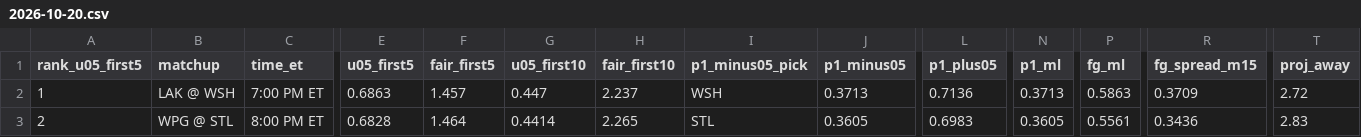
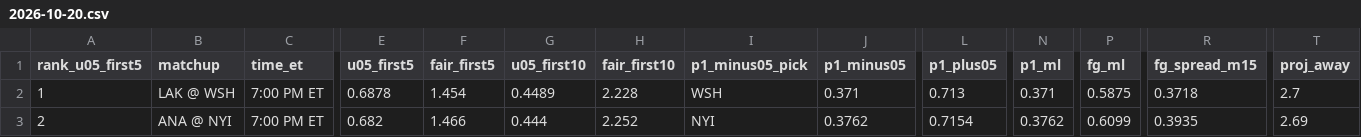
Before and after one commit to Moneyg604/nhl-early-goal, a CSV file: docs/days/2026-10-20.csv, drawn as a sheet; only a part is shown, gaps mark what is left out; the diff covers the shown part only; the diff names each change by its address in the sheet, - before the commit and + after, or states it on an @@ line.

```diff
--- a/docs/days/2026-10-20.csv
+++ b/docs/days/2026-10-20.csv
-E2 (u05_first5): 0.6863
+E2 (u05_first5): 0.6878
-F2 (fair_first5): 1.457
+F2 (fair_first5): 1.454
-G2 (u05_first10): 0.447
+G2 (u05_first10): 0.4489
-H2 (fair_first10): 2.237
+H2 (fair_first10): 2.228
-J2 (p1_minus05): 0.3713
+J2 (p1_minus05): 0.371
-L2 (p1_plus05): 0.7136
+L2 (p1_plus05): 0.713
-N2 (p1_ml): 0.3713
+N2 (p1_ml): 0.371
-P2 (fg_ml): 0.5863
+P2 (fg_ml): 0.5875
-R2 (fg_spread_m15): 0.3709
+R2 (fg_spread_m15): 0.3718
-T2 (proj_away): 2.72
+T2 (proj_away): 2.7
-B3 (matchup): WPG @ STL
+B3 (matchup): ANA @ NYI
-C3 (time_et): 8:00 PM ET
+C3 (time_et): 7:00 PM ET
-E3 (u05_first5): 0.6828
+E3 (u05_first5): 0.682
-F3 (fair_first5): 1.464
+F3 (fair_first5): 1.466
-G3 (u05_first10): 0.4414
+G3 (u05_first10): 0.444
-H3 (fair_first10): 2.265
+H3 (fair_first10): 2.252
-I3 (p1_minus05_pick): STL
+I3 (p1_minus05_pick): NYI
-J3 (p1_minus05): 0.3605
+J3 (p1_minus05): 0.3762
-L3 (p1_plus05): 0.6983
+L3 (p1_plus05): 0.7154
-N3 (p1_ml): 0.3605
+N3 (p1_ml): 0.3762
-P3 (fg_ml): 0.5561
+P3 (fg_ml): 0.6099
-R3 (fg_spread_m15): 0.3436
+R3 (fg_spread_m15): 0.3935
-T3 (proj_away): 2.83
+T3 (proj_away): 2.69
```
Also changed, not shown: 164 edited cells elsewhere in this file, docs/days/2026-10-19.csv, docs/days/2026-10-21.csv, 30 other files.
